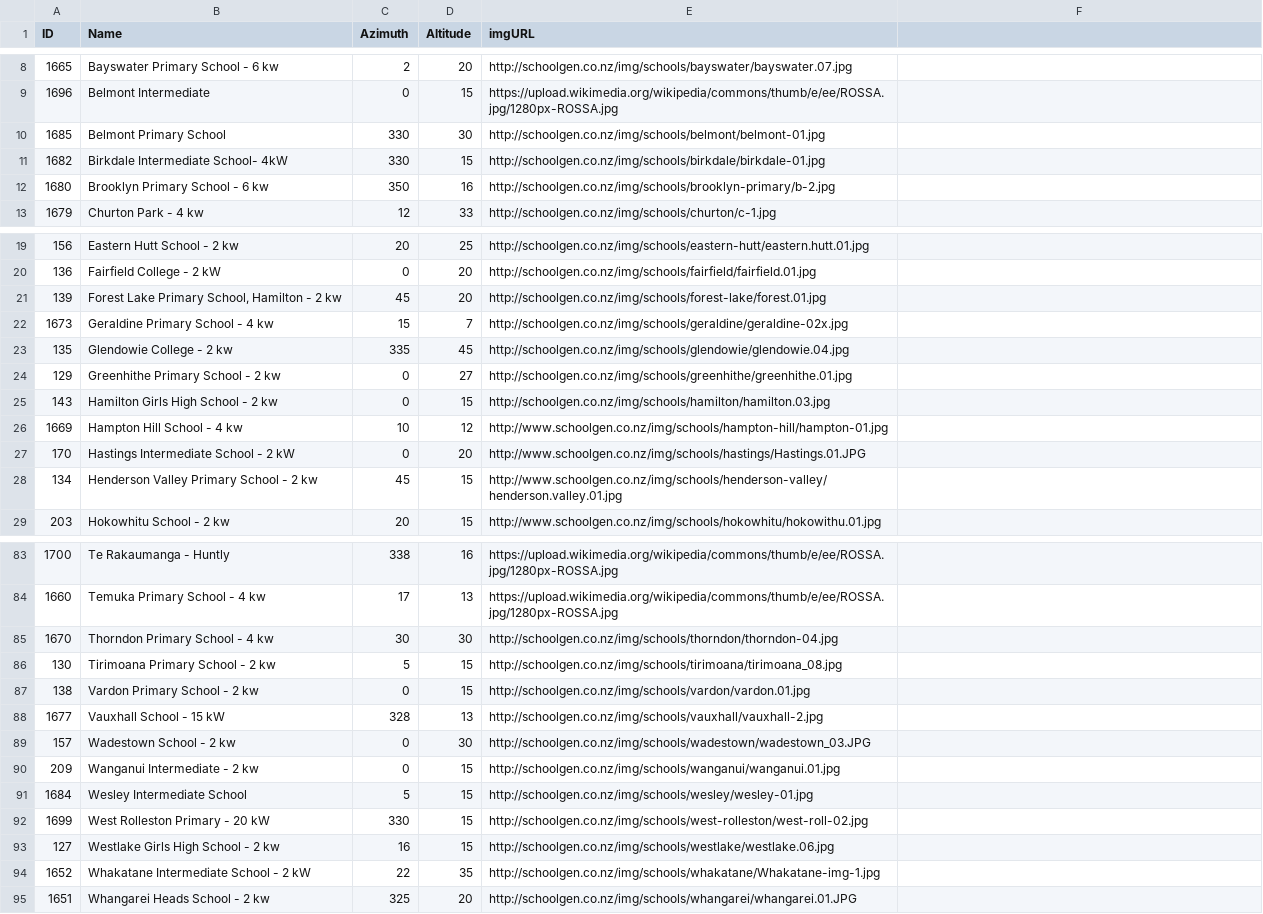
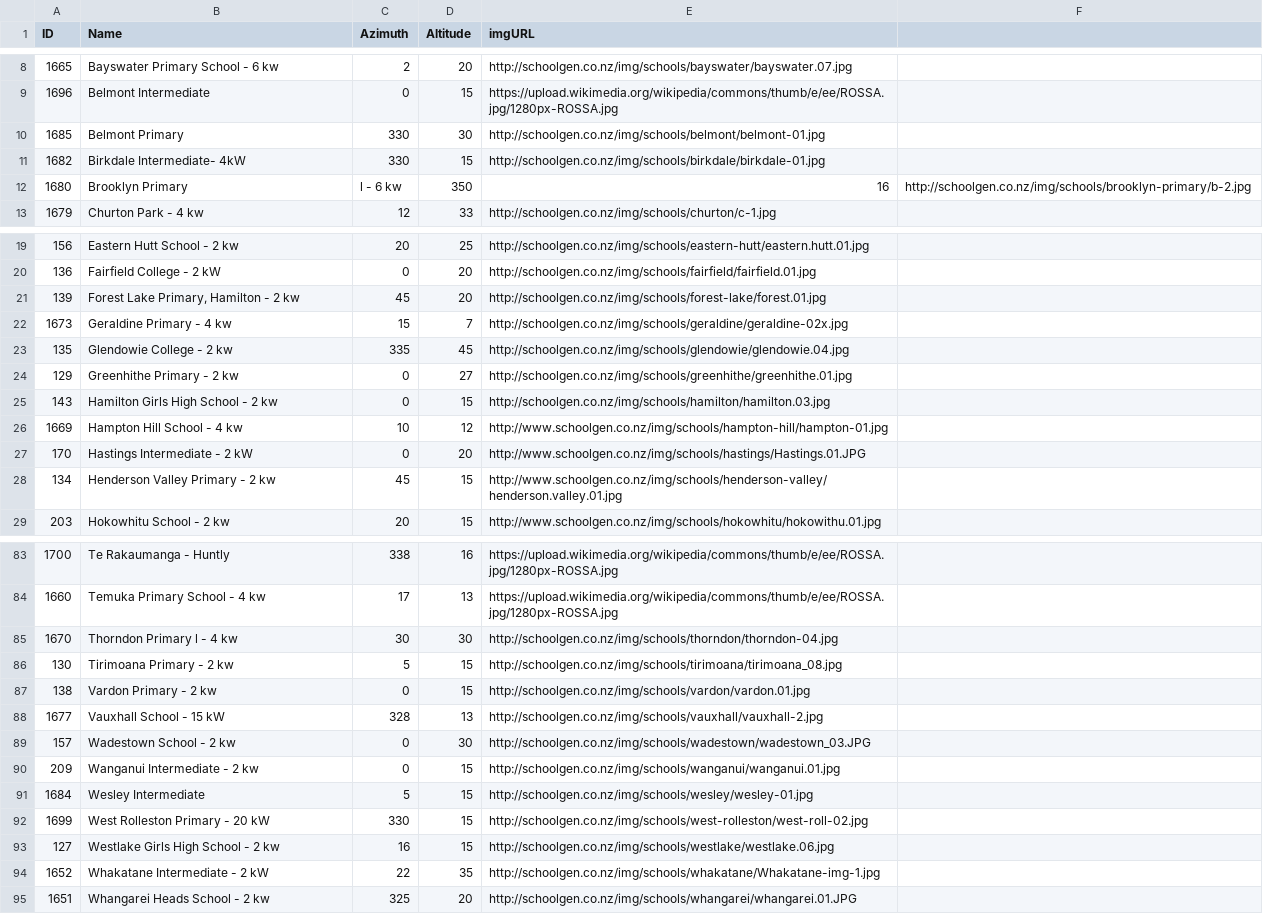
Before and after one commit to schoolgendev/sg-map-dashboard, a CSV file: data/directiontiltlist.csv, drawn as a sheet; only a part is shown, gaps mark what is left out; the diff covers the shown part only.

Commit message:
Shortened names of some schools

```diff
--- a/data/directiontiltlist.csv
+++ b/data/directiontiltlist.csv
@@ -9,5 +9,5 @@ ID,Name,Azimuth,Altitude,imgURL
 1696,Belmont Intermediate,0,15,https://upload.wikimedia.org/wikipedia/commons/thumb/e/ee/ROSSA.jpg/1280px-ROSSA.jpg
-1685,Belmont Primary School,330,30,http://schoolgen.co.nz/img/schools/belmont/belmont-01.jpg
-1682,Birkdale Intermediate School- 4kW,330,15,http://schoolgen.co.nz/img/schools/birkdale/birkdale-01.jpg
-1680,Brooklyn Primary School - 6 kw,350,16,http://schoolgen.co.nz/img/schools/brooklyn-primary/b-2.jpg
+1685,Belmont Primary,330,30,http://schoolgen.co.nz/img/schools/belmont/belmont-01.jpg
+1682,Birkdale Intermediate- 4kW,330,15,http://schoolgen.co.nz/img/schools/birkdale/birkdale-01.jpg
+1680,Brooklyn Primary,l - 6 kw,350,16,http://schoolgen.co.nz/img/schools/brooklyn-primary/b-2.jpg
 1679,Churton Park - 4 kw,12,33,http://schoolgen.co.nz/img/schools/churton/c-1.jpg
@@ -20,10 +20,10 @@ ID,Name,Azimuth,Altitude,imgURL
 136,Fairfield College - 2 kW,0,20,http://schoolgen.co.nz/img/schools/fairfield/fairfield.01.jpg
-139,"Forest Lake Primary School, Hamilton - 2 kw",45,20,http://schoolgen.co.nz/img/schools/forest-lake/forest.01.jpg
-1673,Geraldine Primary School - 4 kw,15,7,http://schoolgen.co.nz/img/schools/geraldine/geraldine-02x.jpg
+139,"Forest Lake Primary, Hamilton - 2 kw",45,20,http://schoolgen.co.nz/img/schools/forest-lake/forest.01.jpg
+1673,Geraldine Primary - 4 kw,15,7,http://schoolgen.co.nz/img/schools/geraldine/geraldine-02x.jpg
 135,Glendowie College - 2 kw,335,45,http://schoolgen.co.nz/img/schools/glendowie/glendowie.04.jpg
-129,Greenhithe Primary School - 2 kw,0,27,http://schoolgen.co.nz/img/schools/greenhithe/greenhithe.01.jpg
+129,Greenhithe Primary - 2 kw,0,27,http://schoolgen.co.nz/img/schools/greenhithe/greenhithe.01.jpg
 143,Hamilton Girls High School - 2 kw,0,15,http://schoolgen.co.nz/img/schools/hamilton/hamilton.03.jpg
 1669,Hampton Hill School - 4 kw,10,12,http://www.schoolgen.co.nz/img/schools/hampton-hill/hampton-01.jpg
-170,Hastings Intermediate School - 2 kW,0,20,http://www.schoolgen.co.nz/img/schools/hastings/Hastings.01.JPG
-134,Henderson Valley Primary School - 2 kw,45,15,http://www.schoolgen.co.nz/img/schools/henderson-valley/henderson.valley.01.jpg
+170,Hastings Intermediate - 2 kW,0,20,http://www.schoolgen.co.nz/img/schools/hastings/Hastings.01.JPG
+134,Henderson Valley Primary - 2 kw,45,15,http://www.schoolgen.co.nz/img/schools/henderson-valley/henderson.valley.01.jpg
 203,Hokowhitu School - 2 kw,20,15,http://www.schoolgen.co.nz/img/schools/hokowhitu/hokowithu.01.jpg
@@ -84,5 +84,5 @@ ID,Name,Azimuth,Altitude,imgURL
 1660,Temuka Primary School - 4 kw,17,13,https://upload.wikimedia.org/wikipedia/commons/thumb/e/ee/ROSSA.jpg/1280px-ROSSA.jpg
-1670,Thorndon Primary School - 4 kw,30,30,http://schoolgen.co.nz/img/schools/thorndon/thorndon-04.jpg
-130,Tirimoana Primary School - 2 kw,5,15,http://schoolgen.co.nz/img/schools/tirimoana/tirimoana_08.jpg
-138,Vardon Primary School - 2 kw,0,15,http://schoolgen.co.nz/img/schools/vardon/vardon.01.jpg
+1670,Thorndon Primary l - 4 kw,30,30,http://schoolgen.co.nz/img/schools/thorndon/thorndon-04.jpg
+130,Tirimoana Primary - 2 kw,5,15,http://schoolgen.co.nz/img/schools/tirimoana/tirimoana_08.jpg
+138,Vardon Primary - 2 kw,0,15,http://schoolgen.co.nz/img/schools/vardon/vardon.01.jpg
 1677,Vauxhall School - 15 kW,328,13,http://schoolgen.co.nz/img/schools/vauxhall/vauxhall-2.jpg
@@ -90,6 +90,6 @@ ID,Name,Azimuth,Altitude,imgURL
 209,Wanganui Intermediate - 2 kw,0,15,http://schoolgen.co.nz/img/schools/wanganui/wanganui.01.jpg
-1684,Wesley Intermediate School,5,15,http://schoolgen.co.nz/img/schools/wesley/wesley-01.jpg
+1684,Wesley Intermediate,5,15,http://schoolgen.co.nz/img/schools/wesley/wesley-01.jpg
 1699,West Rolleston Primary - 20 kW,330,15,http://schoolgen.co.nz/img/schools/west-rolleston/west-roll-02.jpg
 127,Westlake Girls High School - 2 kw,16,15,http://schoolgen.co.nz/img/schools/westlake/westlake.06.jpg
-1652,Whakatane Intermediate School - 2 kW,22,35,http://schoolgen.co.nz/img/schools/whakatane/Whakatane-img-1.jpg
+1652,Whakatane Intermediate - 2 kW,22,35,http://schoolgen.co.nz/img/schools/whakatane/Whakatane-img-1.jpg
 1651,Whangarei Heads School - 2 kw,325,20,http://schoolgen.co.nz/img/schools/whangarei/whangarei.01.JPG
```
Also changed, not shown: 7 edited cells elsewhere in this file.
